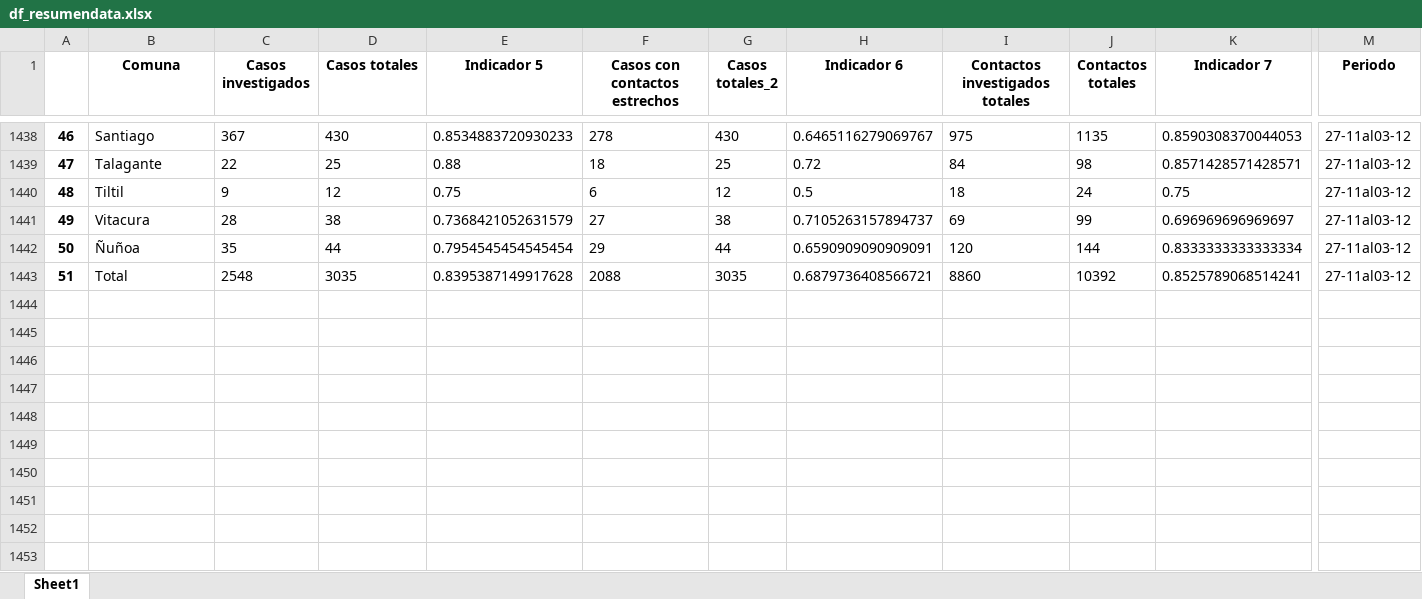
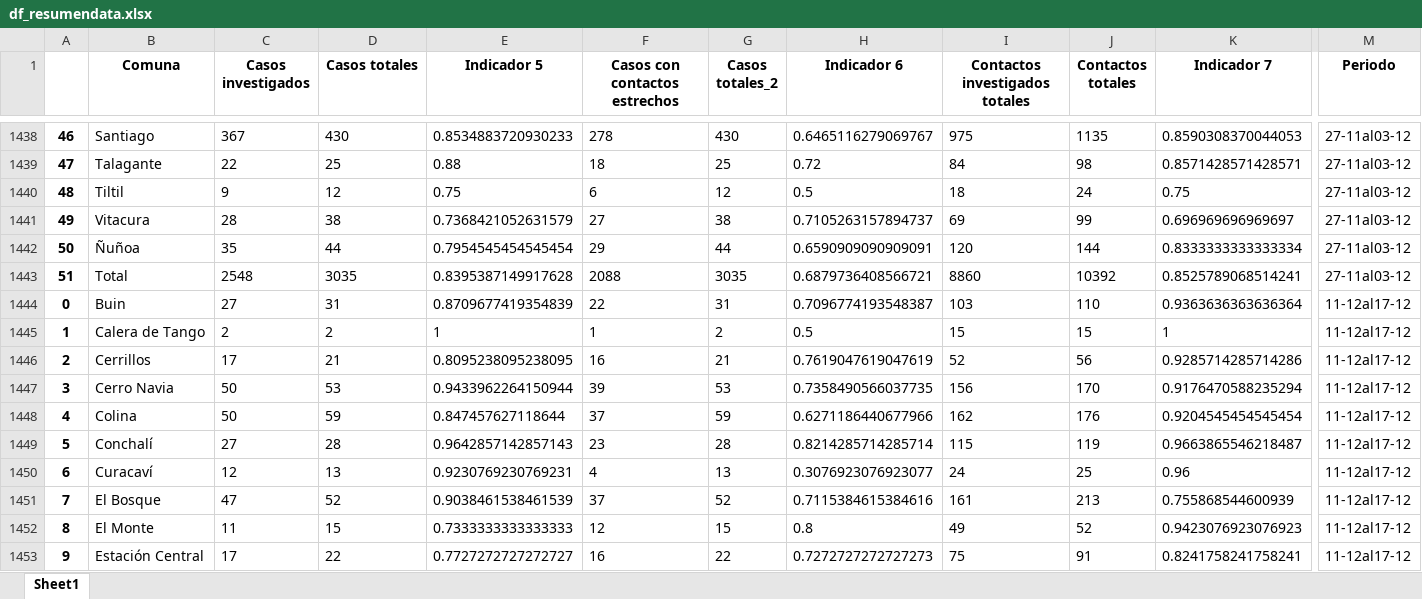
Before and after one commit to matgatica/webapp_isanitaria, an Excel workbook: DATA/df_resumendata.xlsx, sheet Sheet1, drawn as a sheet; only a part is shown, gaps mark what is left out; values as stored, in another font and other column widths than the file's, no borders; rows hold the shown columns only; the diff covers the shown part only; the diff names each change by its address in the sheet, - before the commit and + after, or states it on an @@ line.

Commit message:
act

```diff
--- a/DATA/df_resumendata.xlsx (sheet Sheet1)
+++ b/DATA/df_resumendata.xlsx (sheet Sheet1)
+row 1444: 0 | Buin | 27 | 31 | 0.8709677419354839 | 22 | 31 | 0.7096774193548387 | 103 | 110 | 0.9363636363636364 | 11-12al17-12
+row 1445: 1 | Calera de Tango | 2 | 2 | 1 | 1 | 2 | 0.5 | 15 | 15 | 1 | 11-12al17-12
+row 1446: 2 | Cerrillos | 17 | 21 | 0.8095238095238095 | 16 | 21 | 0.7619047619047619 | 52 | 56 | 0.9285714285714286 | 11-12al17-12
+row 1447: 3 | Cerro Navia | 50 | 53 | 0.9433962264150944 | 39 | 53 | 0.7358490566037735 | 156 | 170 | 0.9176470588235294 | 11-12al17-12
+row 1448: 4 | Colina | 50 | 59 | 0.847457627118644 | 37 | 59 | 0.6271186440677966 | 162 | 176 | 0.9204545454545454 | 11-12al17-12
+row 1449: 5 | Conchalí | 27 | 28 | 0.9642857142857143 | 23 | 28 | 0.8214285714285714 | 115 | 119 | 0.9663865546218487 | 11-12al17-12
+row 1450: 6 | Curacaví | 12 | 13 | 0.9230769230769231 | 4 | 13 | 0.3076923076923077 | 24 | 25 | 0.96 | 11-12al17-12
+row 1451: 7 | El Bosque | 47 | 52 | 0.9038461538461539 | 37 | 52 | 0.7115384615384616 | 161 | 213 | 0.755868544600939 | 11-12al17-12
+row 1452: 8 | El Monte | 11 | 15 | 0.7333333333333333 | 12 | 15 | 0.8 | 49 | 52 | 0.9423076923076923 | 11-12al17-12
+row 1453: 9 | Estación Central | 17 | 22 | 0.7727272727272727 | 16 | 22 | 0.7272727272727273 | 75 | 91 | 0.8241758241758241 | 11-12al17-12
```
Also changed, not shown: 136 added rows elsewhere in this sheet.
